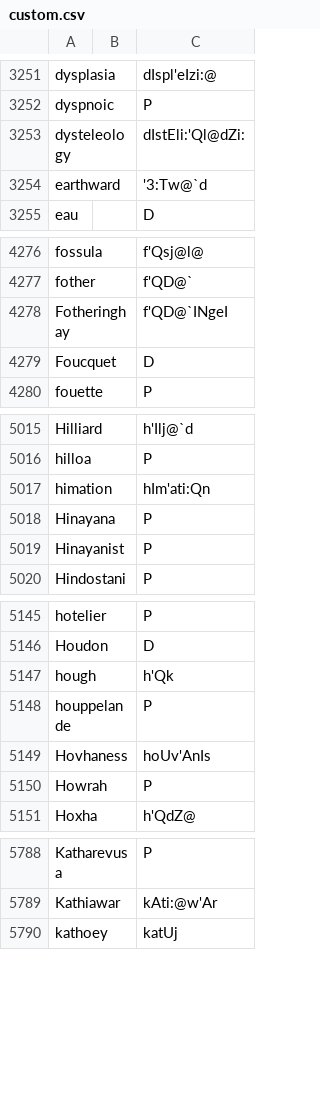
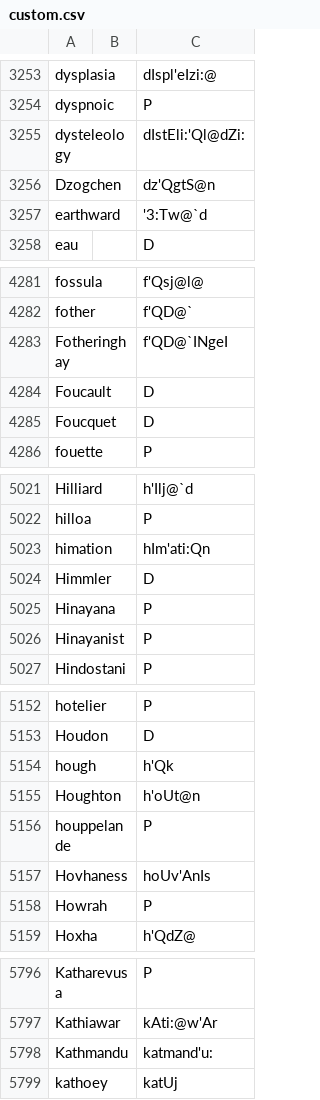
Before and after one commit to ChristianSi/lytspel, a CSV file: data/custom.csv, drawn as a sheet; only a part is shown, gaps mark what is left out; the diff covers the shown part only; the diff names each change by its address in the sheet, - before the commit and + after, or states it on an @@ line.

```diff
--- a/data/custom.csv
+++ b/data/custom.csv
+row 3256: Dzogchen |  | dz'QgtS@n
+row 4284: Foucault |  | D
+row 5024: Himmler |  | D
+row 5155: Houghton |  | h'oUt@n
+row 5798: Kathmandu |  | katmand'u:
```
Also changed, not shown: 11 added rows, 1 removed row and 1 edited cell elsewhere in this file, data/compound-blacklist.csv, data/compounds-manual.csv, 1 other file.
